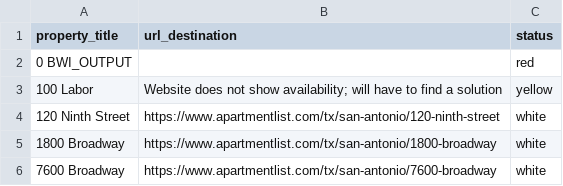
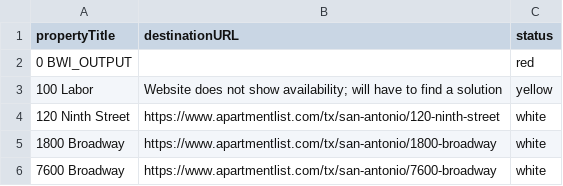
Before and after one commit to julzeldev/tsang-real-state-csv-uploader, a CSV file: data/properties.csv, drawn as a sheet; only a part is shown.

```diff
--- a/data/properties.csv
+++ b/data/properties.csv
@@ -1,2 +1,2 @@
-property_title,url_destination,status
+propertyTitle,destinationURL,status
 0 BWI_OUTPUT,,red
```
Also changed, not shown: 4 other files.
